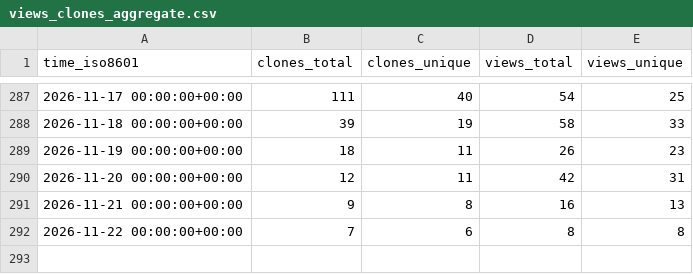
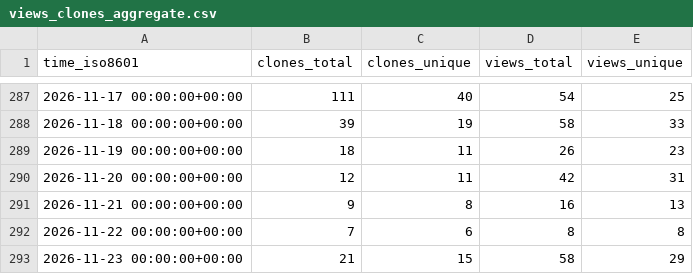
Before and after one commit to vmware/Holodeck, a CSV file: vmware/Holodeck/ghrs-data/views_clones_aggregate.csv, drawn as a sheet; only a part is shown, gaps mark what is left out; the diff names each change by its address in the sheet, - before the commit and + after, or states it on an @@ line.

```diff
--- a/vmware/Holodeck/ghrs-data/views_clones_aggregate.csv
+++ b/vmware/Holodeck/ghrs-data/views_clones_aggregate.csv
+row 293: 2026-11-23 00:00:00+00:00 | 21 | 15 | 58 | 29
```
Also changed, not shown: 1 other file.
